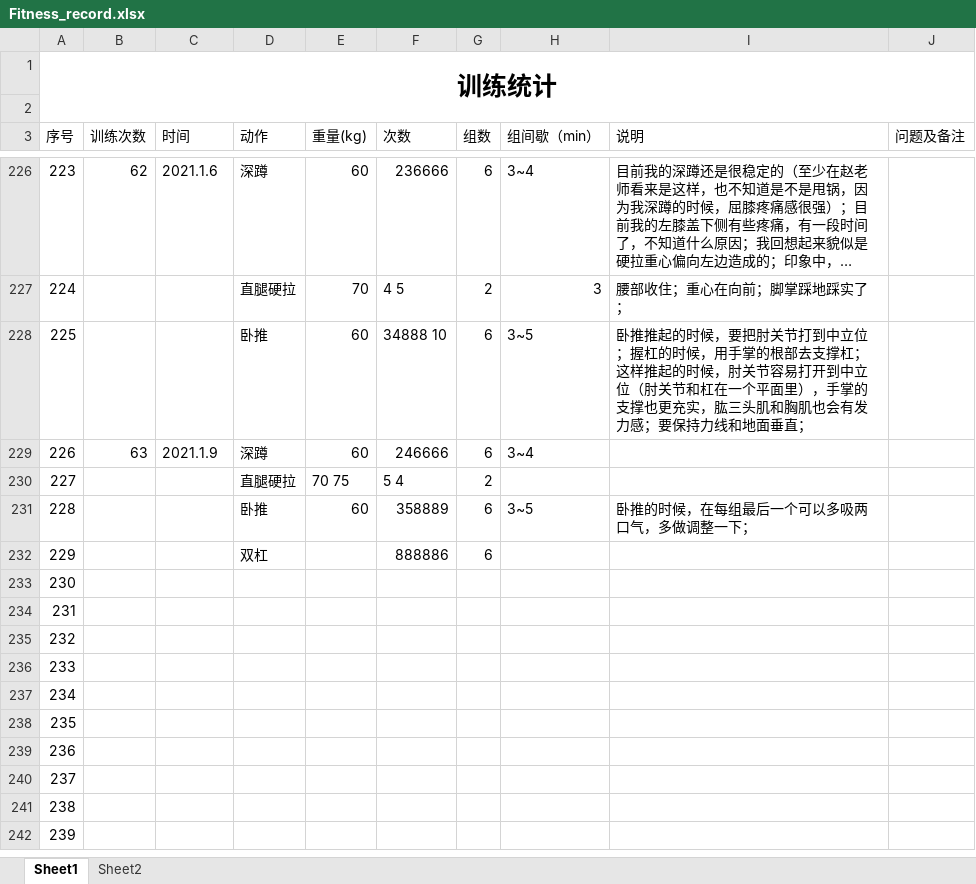
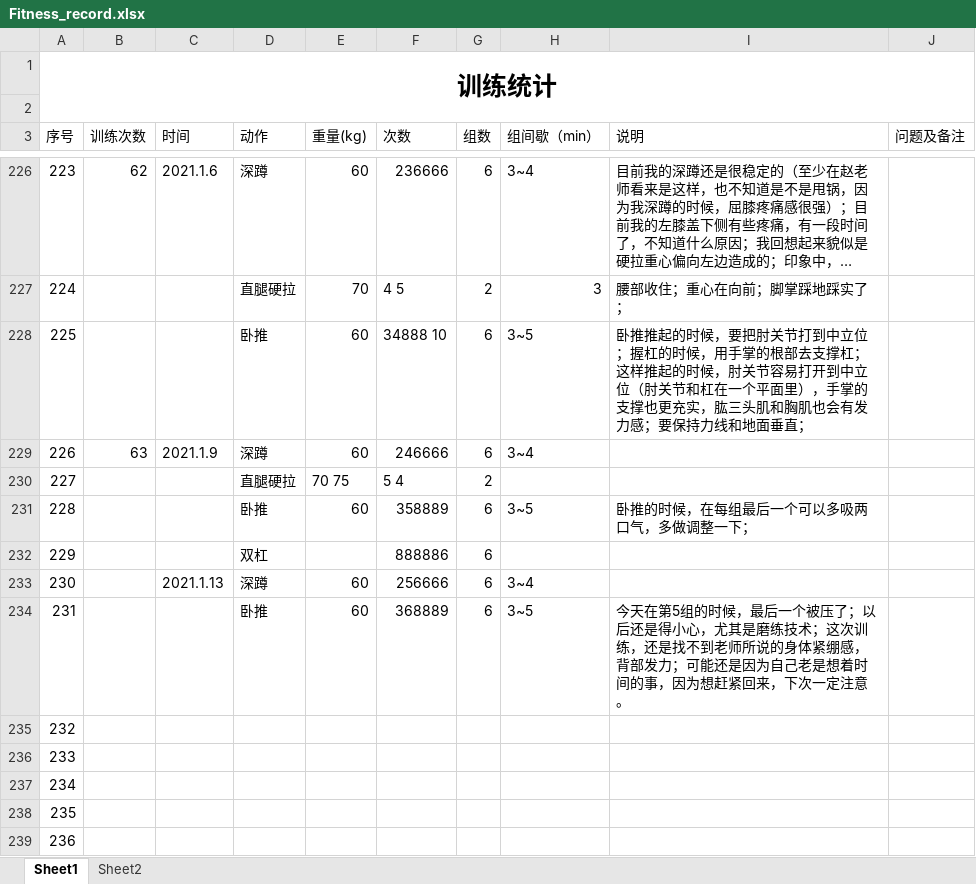
Before and after one commit to ydchen-use/daily_work, an Excel workbook: ReadandFitness/Fitness_record.xlsx, sheet Sheet1, drawn as a sheet; only a part is shown, gaps mark what is left out; the shorter side is filled out with more unchanged rows; long unchanged cells end in …; values as stored, in another font and other column widths than the file's, no borders; the diff names each change by its address in the sheet, - before the commit and + after, or states it on an @@ line.

Commit message:
add some contents

```diff
--- a/ReadandFitness/Fitness_record.xlsx (sheet Sheet1)
+++ b/ReadandFitness/Fitness_record.xlsx (sheet Sheet1)
-C233 (时间): (empty)
+C233 (时间): 2021.1.13
-D233 (动作): (empty)
+D233 (动作): 深蹲
-E233:E234 (重量(kg)): (empty)
+E233:E234 (重量(kg)): 60
-F233 (次数): (empty)
+F233 (次数): 256666
-G233:G234 (组数): (empty)
+G233:G234 (组数): 6
-H233 (组间歇（min）): (empty)
+H233 (组间歇（min）): 3~4
-D234 (动作): (empty)
+D234 (动作): 卧推
-F234 (次数): (empty)
+F234 (次数): 368889
-H234 (组间歇（min）): (empty)
+H234 (组间歇（min）): 3~5
-I234 (说明): (empty)
+I234 (说明): 今天在第5组的时候，最后一个被压了；以后还是得小心，尤其是磨练技术；这次训练，还是找不到老师所说的身体紧绷感，背部发力；可能还是因为自己老是想着时间的事，因为想赶紧回来，下次一定注意。
```
